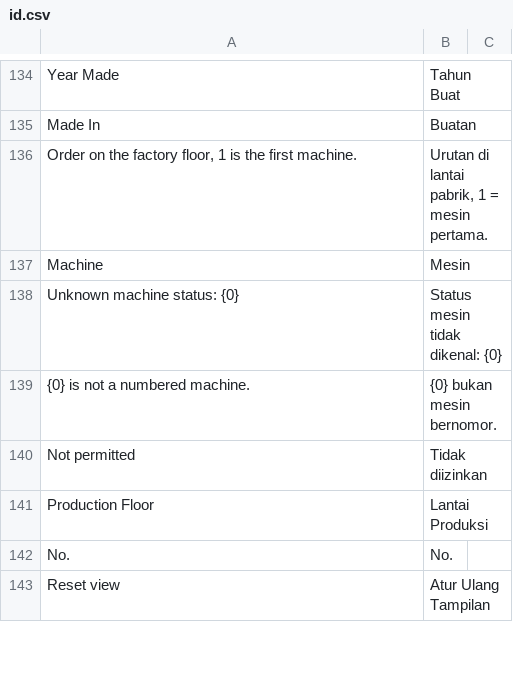
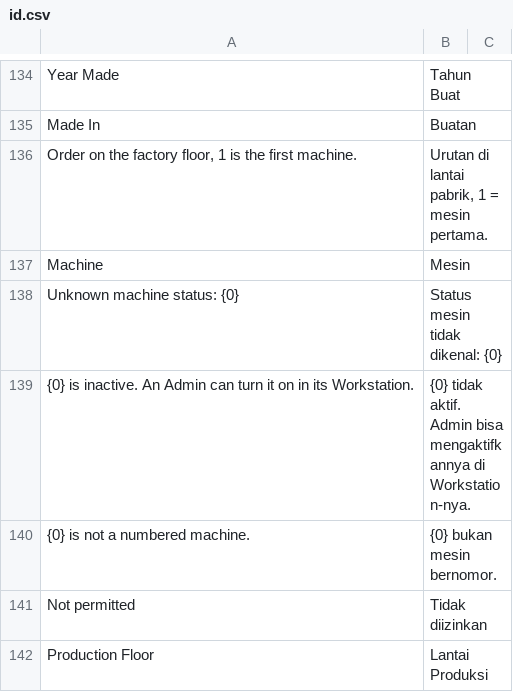
Before and after one commit to delta-anugrah/erp-internal, a CSV file: erp_internal/translations/id.csv, drawn as a sheet; only a part is shown, gaps mark what is left out; the shorter side is filled out with more unchanged rows; the diff names each change by its address in the sheet, - before the commit and + after, or states it on an @@ line.

Commit message:
fix(lantai): set_status refuses an inactive machine; lantai.mjs runs with them on
ERPNext keeps a disabled Workstation Off on every save, so a status button on Mesin 01, 07, 09-14 did nothing.
lantai.mjs turns them on for the run and back off at exit, and makes its Work Order as Administrator.

```diff
--- a/erp_internal/translations/id.csv
+++ b/erp_internal/translations/id.csv
+row 139: {0} is inactive. An Admin can turn it on in its Workstation. | {0} tidak aktif. Admin bisa mengaktifkannya di Workstation-nya.
```
Also changed, not shown: 10 other files.
